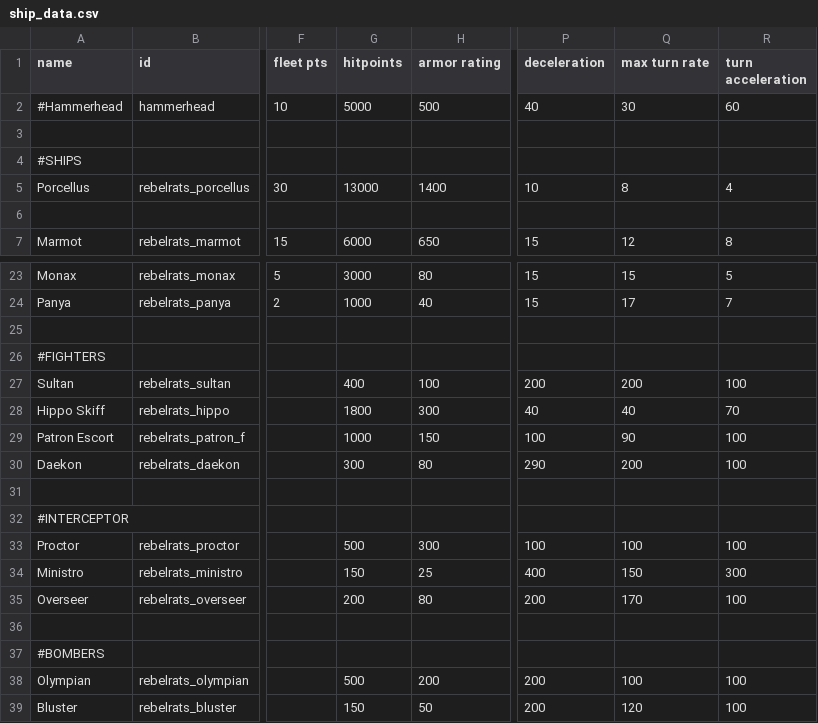
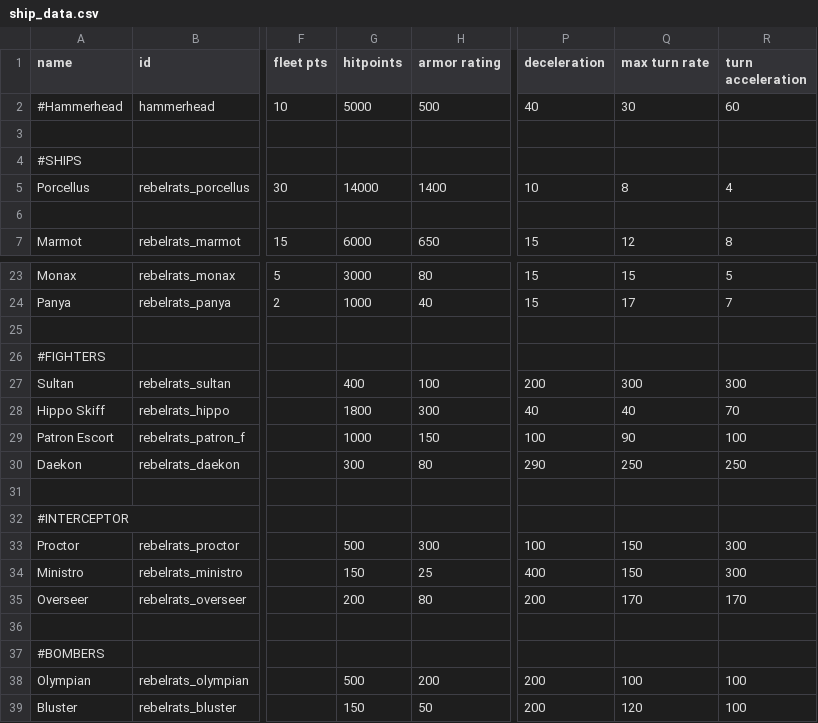
Before and after one commit to masterraven19/Rebel-Rats, a CSV file: data/hulls/ship_data.csv, drawn as a sheet; only a part is shown, gaps mark what is left out; the diff names each change by its address in the sheet, - before the commit and + after, or states it on an @@ line.

```diff
--- a/data/hulls/ship_data.csv
+++ b/data/hulls/ship_data.csv
-G5 (hitpoints): 13000
+G5 (hitpoints): 14000
-Q27 (max turn rate): 200
+Q27 (max turn rate): 300
-R27 (turn acceleration): 100
+R27 (turn acceleration): 300
-Q30 (max turn rate): 200
+Q30 (max turn rate): 250
-R30 (turn acceleration): 100
+R30 (turn acceleration): 250
-Q33 (max turn rate): 100
+Q33 (max turn rate): 150
-R33 (turn acceleration): 100
+R33 (turn acceleration): 300
-R35 (turn acceleration): 100
+R35 (turn acceleration): 170
```
Also changed, not shown: data/hulls/wing_data.csv, data/trails/trail_data.csv, 2 other files.
